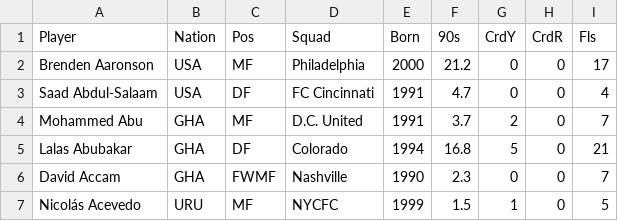
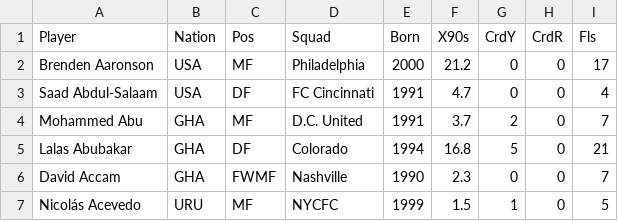
Before and after one commit to PeytonThomas-GH/PeytonThomas-GH.github.io, a CSV file: 2021/03/30/who-is-the-dirtiest-player-in-the-history-of-mls/MLSDP.csv, drawn as a sheet; only a part is shown.

```diff
--- a/2021/03/30/who-is-the-dirtiest-player-in-the-history-of-mls/MLSDP.csv
+++ b/2021/03/30/who-is-the-dirtiest-player-in-the-history-of-mls/MLSDP.csv
@@ -1,2 +1,2 @@
-Player,Nation,Pos,Squad,Born,90s,CrdY,CrdR,Fls
+Player,Nation,Pos,Squad,Born,X90s,CrdY,CrdR,Fls
 Brenden Aaronson,USA,MF,Philadelphia,2000,21.2,0,0,17
```
Also changed, not shown: 7 other files.
